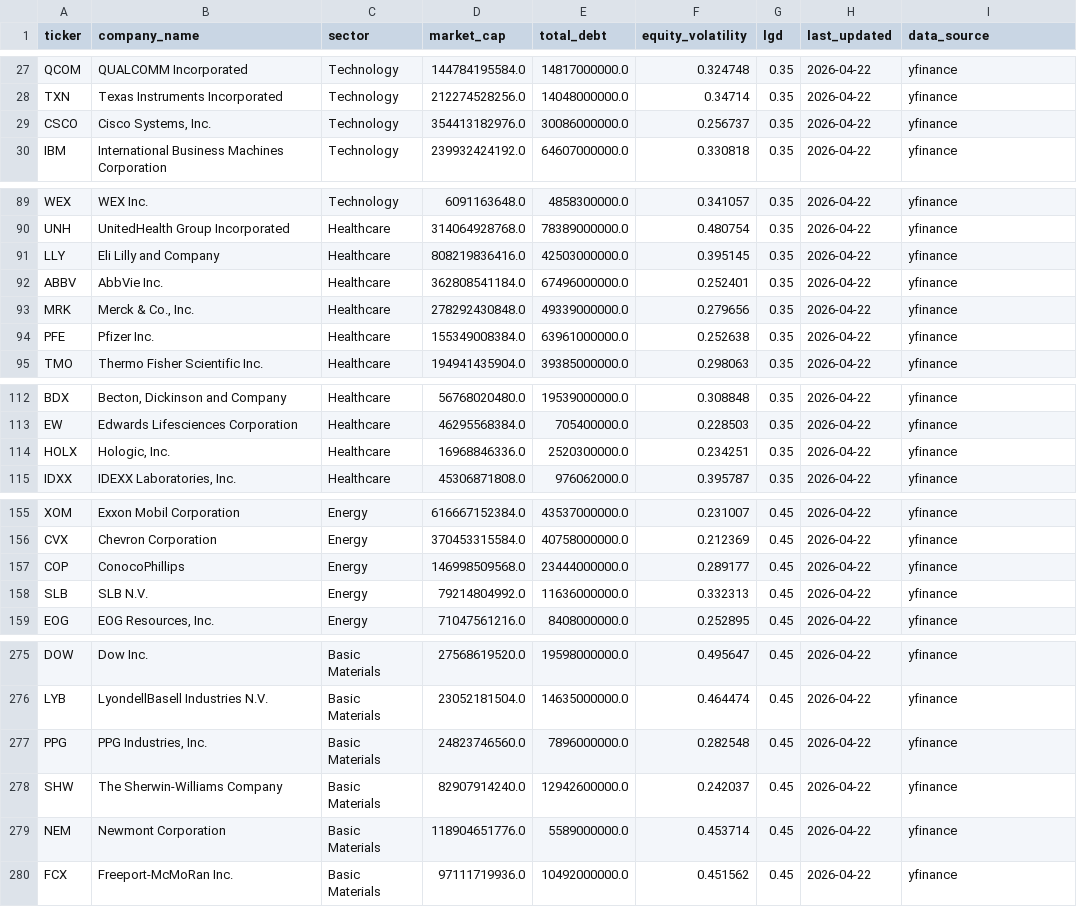
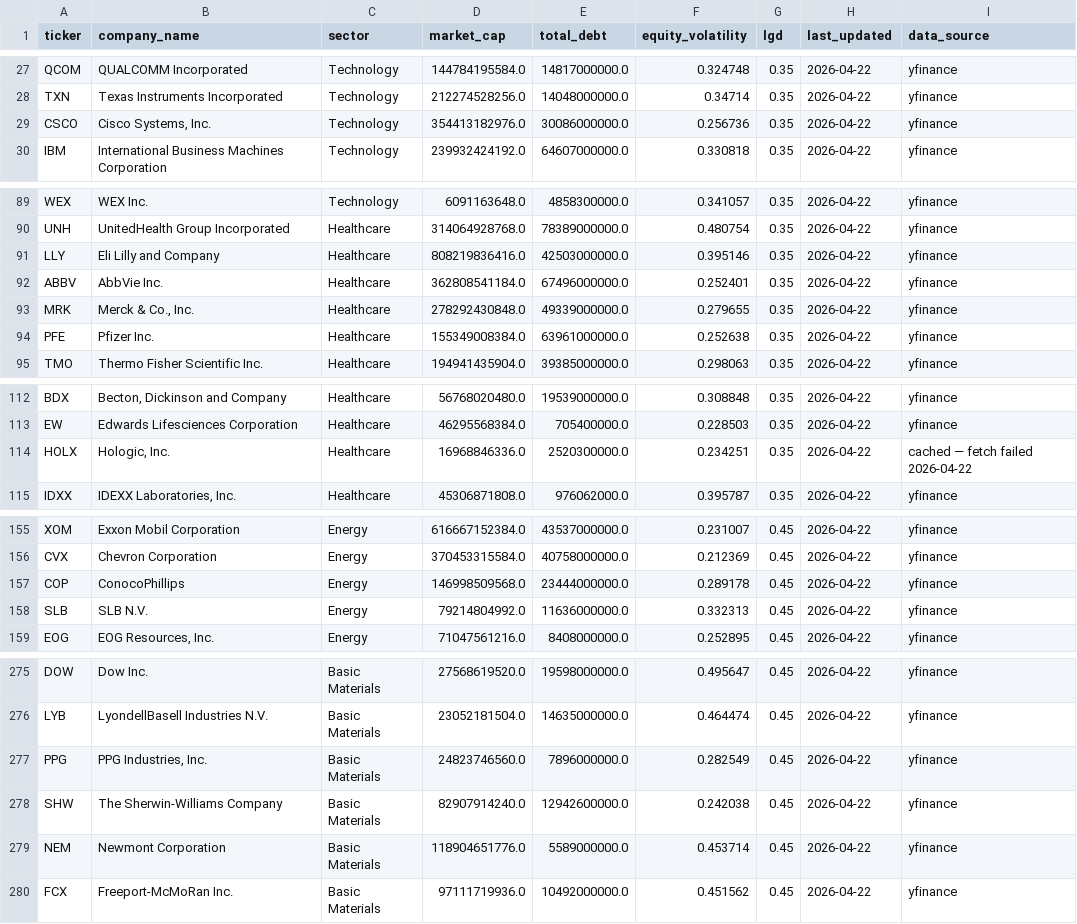
Before and after one commit to mannkaram120/CreditRisk, a CSV file: market_data.csv, drawn as a sheet; only a part is shown, gaps mark what is left out; the diff covers the shown part only.

```diff
--- a/market_data.csv
+++ b/market_data.csv
@@ -28,3 +28,3 @@ QCOM,QUALCOMM Incorporated,Technology,144784195584.0,14817000000.0,0.324748,0.35
 TXN,Texas Instruments Incorporated,Technology,212274528256.0,14048000000.0,0.34714,0.35,2026-04-22,yfinance
-CSCO,"Cisco Systems, Inc.",Technology,354413182976.0,30086000000.0,0.256737,0.35,2026-04-22,yfinance
+CSCO,"Cisco Systems, Inc.",Technology,354413182976.0,30086000000.0,0.256736,0.35,2026-04-22,yfinance
 IBM,International Business Machines Corporation,Technology,239932424192.0,64607000000.0,0.330818,0.35,2026-04-22,yfinance
@@ -90,5 +90,5 @@ WEX,WEX Inc.,Technology,6091163648.0,4858300000.0,0.341057,0.35,2026-04-22,yfina
 UNH,UnitedHealth Group Incorporated,Healthcare,314064928768.0,78389000000.0,0.480754,0.35,2026-04-22,yfinance
-LLY,Eli Lilly and Company,Healthcare,808219836416.0,42503000000.0,0.395145,0.35,2026-04-22,yfinance
+LLY,Eli Lilly and Company,Healthcare,808219836416.0,42503000000.0,0.395146,0.35,2026-04-22,yfinance
 ABBV,AbbVie Inc.,Healthcare,362808541184.0,67496000000.0,0.252401,0.35,2026-04-22,yfinance
-MRK,"Merck & Co., Inc.",Healthcare,278292430848.0,49339000000.0,0.279656,0.35,2026-04-22,yfinance
+MRK,"Merck & Co., Inc.",Healthcare,278292430848.0,49339000000.0,0.279655,0.35,2026-04-22,yfinance
 PFE,Pfizer Inc.,Healthcare,155349008384.0,63961000000.0,0.252638,0.35,2026-04-22,yfinance
@@ -113,3 +113,3 @@ BDX,"Becton, Dickinson and Company",Healthcare,56768020480.0,19539000000.0,0.308
 EW,Edwards Lifesciences Corporation,Healthcare,46295568384.0,705400000.0,0.228503,0.35,2026-04-22,yfinance
-HOLX,"Hologic, Inc.",Healthcare,16968846336.0,2520300000.0,0.234251,0.35,2026-04-22,yfinance
+HOLX,"Hologic, Inc.",Healthcare,16968846336.0,2520300000.0,0.234251,0.35,2026-04-22,cached — fetch failed 2026-04-22
 IDXX,"IDEXX Laboratories, Inc.",Healthcare,45306871808.0,976062000.0,0.395787,0.35,2026-04-22,yfinance
@@ -156,3 +156,3 @@ XOM,Exxon Mobil Corporation,Energy,616667152384.0,43537000000.0,0.231007,0.45,20
 CVX,Chevron Corporation,Energy,370453315584.0,40758000000.0,0.212369,0.45,2026-04-22,yfinance
-COP,ConocoPhillips,Energy,146998509568.0,23444000000.0,0.289177,0.45,2026-04-22,yfinance
+COP,ConocoPhillips,Energy,146998509568.0,23444000000.0,0.289178,0.45,2026-04-22,yfinance
 SLB,SLB N.V.,Energy,79214804992.0,11636000000.0,0.332313,0.45,2026-04-22,yfinance
@@ -276,4 +276,4 @@ DOW,Dow Inc.,Basic Materials,27568619520.0,19598000000.0,0.495647,0.45,2026-04-2
 LYB,LyondellBasell Industries N.V.,Basic Materials,23052181504.0,14635000000.0,0.464474,0.45,2026-04-22,yfinance
-PPG,"PPG Industries, Inc.",Basic Materials,24823746560.0,7896000000.0,0.282548,0.45,2026-04-22,yfinance
-SHW,The Sherwin-Williams Company,Basic Materials,82907914240.0,12942600000.0,0.242037,0.45,2026-04-22,yfinance
+PPG,"PPG Industries, Inc.",Basic Materials,24823746560.0,7896000000.0,0.282549,0.45,2026-04-22,yfinance
+SHW,The Sherwin-Williams Company,Basic Materials,82907914240.0,12942600000.0,0.242038,0.45,2026-04-22,yfinance
 NEM,Newmont Corporation,Basic Materials,118904651776.0,5589000000.0,0.453714,0.45,2026-04-22,yfinance
```
Also changed, not shown: 6 edited cells elsewhere in this file.
